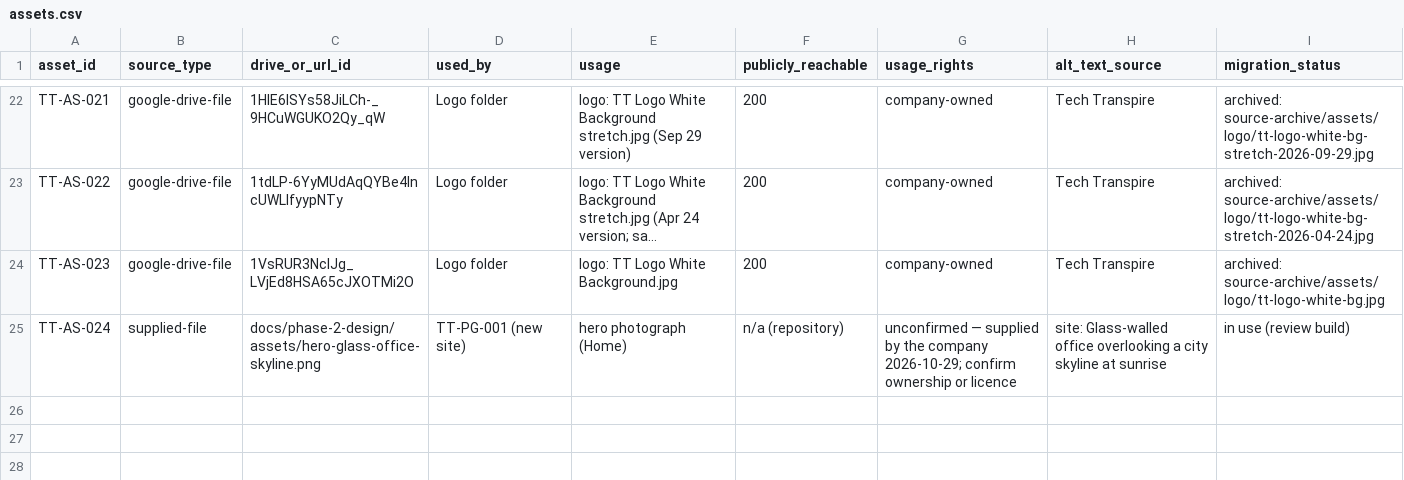
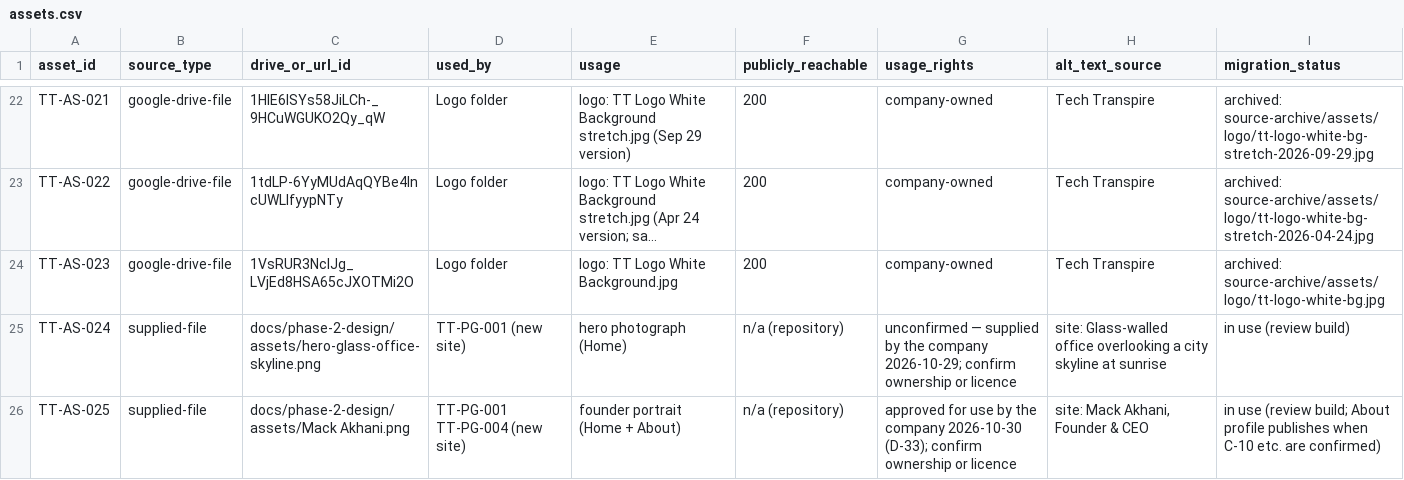
Before and after one commit to Himanshu-1-1/Tech-Transpire, a CSV file: docs/website-architecture/data/assets.csv, drawn as a sheet; only a part is shown, gaps mark what is left out; long unchanged cells end in ….

```diff
--- a/docs/website-architecture/data/assets.csv
+++ b/docs/website-architecture/data/assets.csv
@@ -25 +25,2 @@ TT-AS-023,google-drive-file,1VsRUR3NcIJg_LVjEd8HSA65cJXOTMi2O,Logo folder,"logo:
 TT-AS-024,supplied-file,docs/phase-2-design/assets/hero-glass-office-skyline.png,TT-PG-001 (new site),hero photograph (Home),n/a (repository),unconfirmed — supplied by the company 2026-10-29; confirm ownership or licence,"site: Glass-walled office overlooking a city skyline at sunrise",in use (review build)
+TT-AS-025,supplied-file,docs/phase-2-design/assets/Mack Akhani.png,TT-PG-001 TT-PG-004 (new site),founder portrait (Home + About),n/a (repository),approved for use by the company 2026-10-30 (D-33); confirm ownership or licence,"site: Mack Akhani, Founder & CEO",in use (review build; About profile publishes when C-10 etc. are confirmed)
```
Also changed, not shown: 7 other files.
